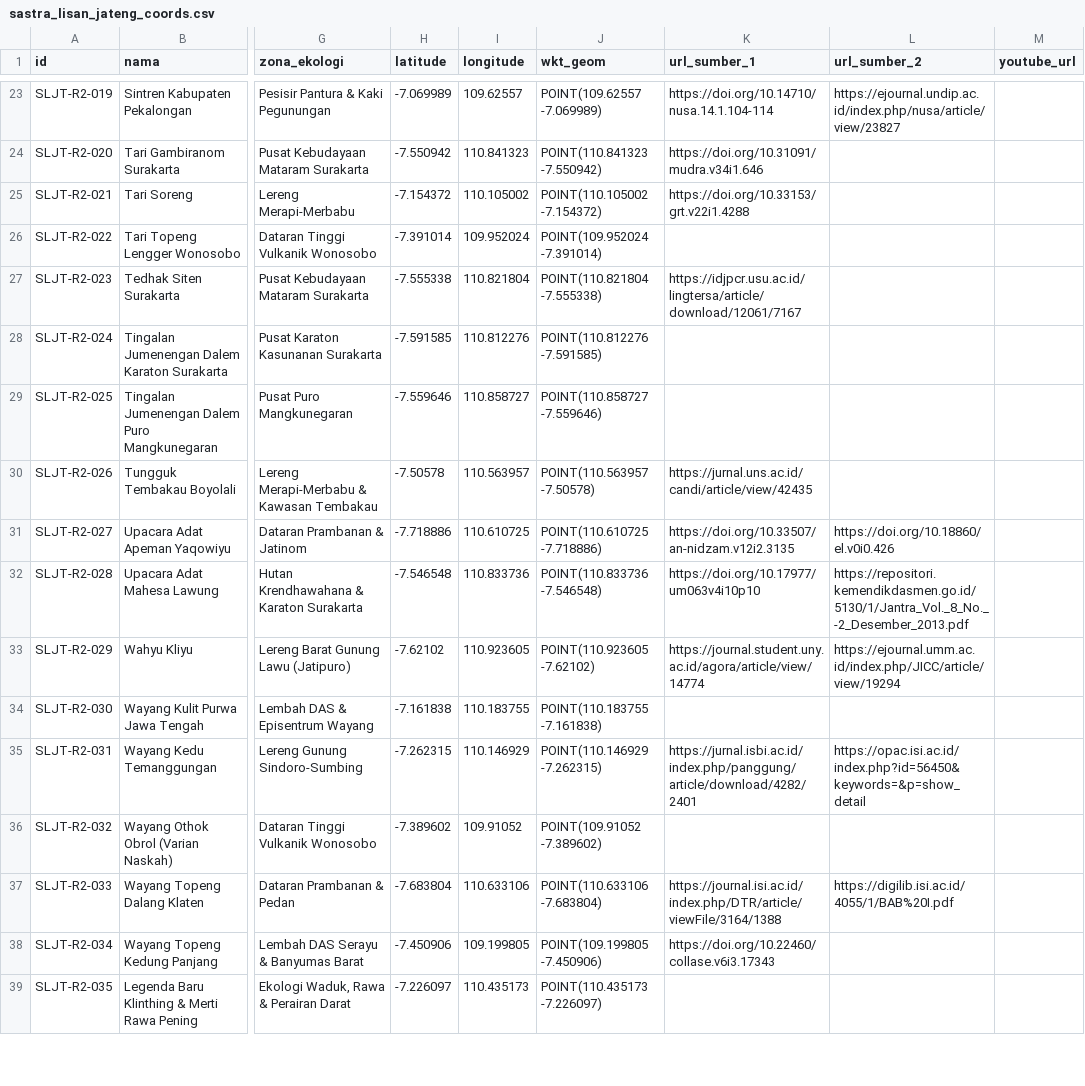
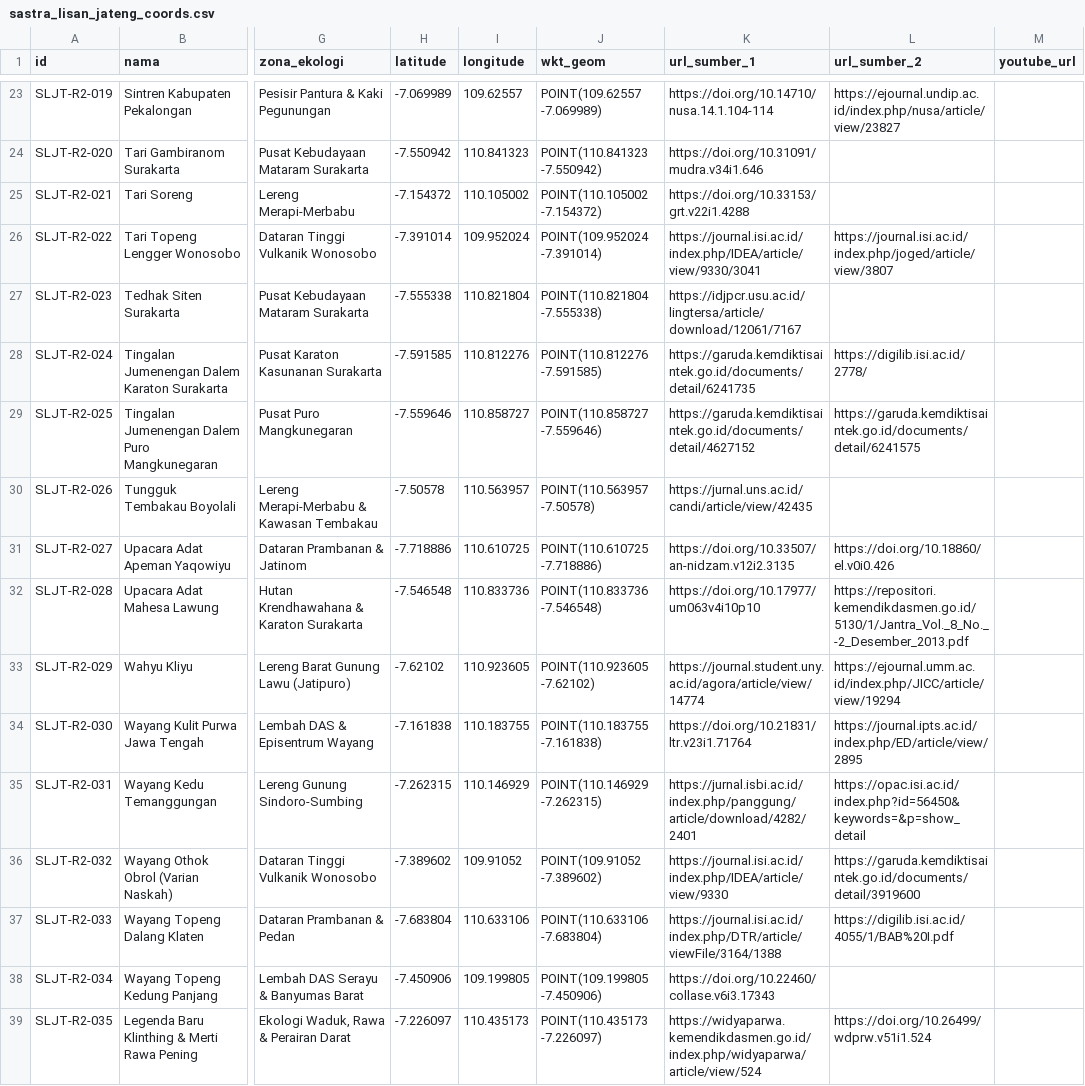
Before and after one commit to bbpjt/Besalen, a CSV file: gis_exports/sastra_lisan_jateng_coords.csv, drawn as a sheet; only a part is shown, gaps mark what is left out; the diff covers the shown part only; the diff names each change by its address in the sheet, - before the commit and + after, or states it on an @@ line.

Commit message:
fix(sources): kurasi total rujukan ilmiah dan sinkronisasi 100% data sumber
- Menghapus seluruh nama penulis dan judul artikel fiktif/halusinasi di seluruh ring
- Memetakan 100% entri Ring 2 ke rujukan ilmiah autentik dan DOI/URL jurnal yang sesuai
- Memperbarui Ring 3 dengan rujukan registrasi resmi WBTB Kemendikbudristek dan kajian kontekstual
- Menghapus tombol direct link Google Scholar yang terblokir bot/captcha (HTTP 429)
- Menambahkan tombol pencarian aman via Google Web dan Portal Garuda Kemdiktisaintek
- Menambahkan cache buster versi pada berkas JS dan CSS di index.html
- Mensinkronkan data spasial GeoJSON dan tabel koordinat GIS

```diff
--- a/gis_exports/sastra_lisan_jateng_coords.csv
+++ b/gis_exports/sastra_lisan_jateng_coords.csv
-K26 (url_sumber_1): (empty)
+K26 (url_sumber_1): https://journal.isi.ac.id/index.php/IDEA/article/view/9330/3041
-L26 (url_sumber_2): (empty)
+L26 (url_sumber_2): https://journal.isi.ac.id/index.php/joged/article/view/3807
-K28 (url_sumber_1): (empty)
+K28 (url_sumber_1): https://garuda.kemdiktisaintek.go.id/documents/detail/6241735
-L28 (url_sumber_2): (empty)
+L28 (url_sumber_2): https://digilib.isi.ac.id/2778/
-K29 (url_sumber_1): (empty)
+K29 (url_sumber_1): https://garuda.kemdiktisaintek.go.id/documents/detail/4627152
-L29 (url_sumber_2): (empty)
+L29 (url_sumber_2): https://garuda.kemdiktisaintek.go.id/documents/detail/6241575
-K34 (url_sumber_1): (empty)
+K34 (url_sumber_1): https://doi.org/10.21831/ltr.v23i1.71764
-L34 (url_sumber_2): (empty)
+L34 (url_sumber_2): https://journal.ipts.ac.id/index.php/ED/article/view/2895
-K36 (url_sumber_1): (empty)
+K36 (url_sumber_1): https://journal.isi.ac.id/index.php/IDEA/article/view/9330
-L36 (url_sumber_2): (empty)
+L36 (url_sumber_2): https://garuda.kemdiktisaintek.go.id/documents/detail/3919600
-K39 (url_sumber_1): (empty)
+K39 (url_sumber_1): https://widyaparwa.kemendikdasmen.go.id/index.php/widyaparwa/article/view/524
-L39 (url_sumber_2): (empty)
+L39 (url_sumber_2): https://doi.org/10.26499/wdprw.v51i1.524
```
Also changed, not shown: 49 edited cells elsewhere in this file, 4 other files.
